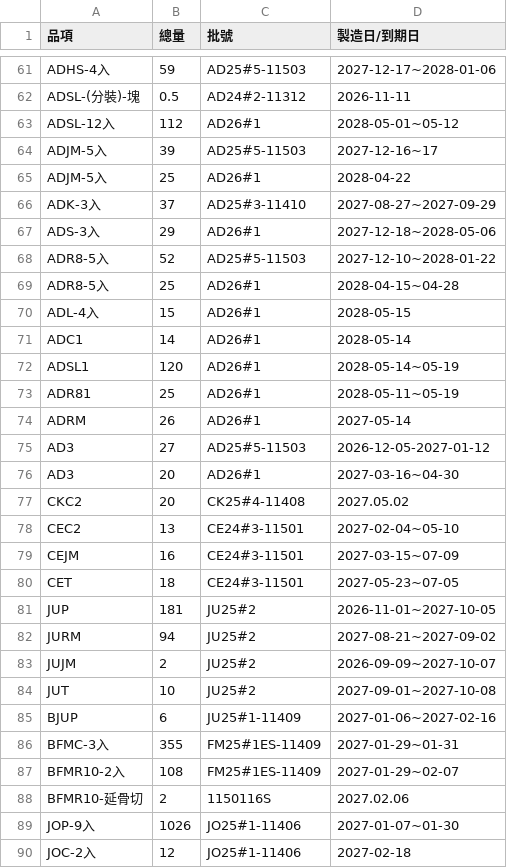
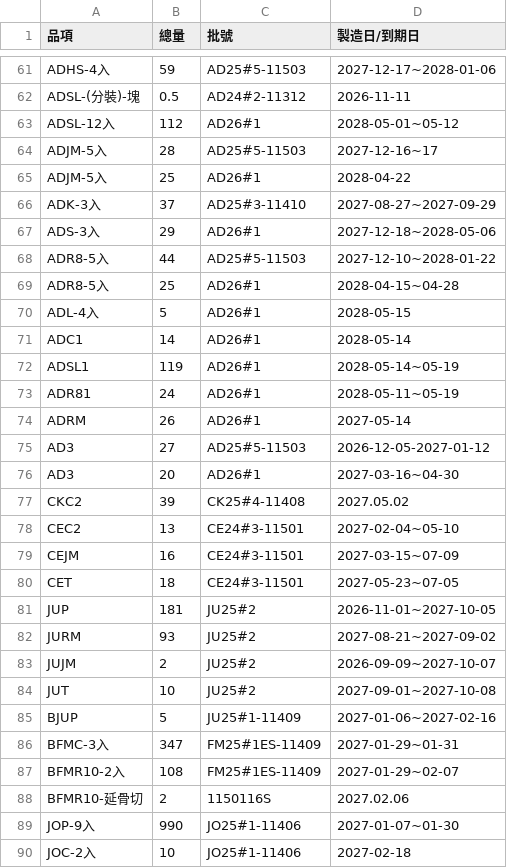
Before and after one commit to mingfonglpg-bit/-, a CSV file: frozen.csv, drawn as a sheet; only a part is shown, gaps mark what is left out; the diff covers the shown part only.

```diff
--- a/frozen.csv
+++ b/frozen.csv
@@ -63,3 +63,3 @@ ADSL-(分裝)-塊,0.5,AD24#2-11312,2026-11-11
 ADSL-12入,112,AD26#1,2028-05-01~05-12
-ADJM-5入,39,AD25#5-11503,2027-12-16~17
+ADJM-5入,28,AD25#5-11503,2027-12-16~17
 ADJM-5入,25,AD26#1,2028-04-22
@@ -67,8 +67,8 @@ ADK-3入,37,AD25#3-11410,2027-08-27~2027-09-29
 ADS-3入,29,AD26#1,2027-12-18~2028-05-06
-ADR8-5入,52,AD25#5-11503,2027-12-10~2028-01-22
+ADR8-5入,44,AD25#5-11503,2027-12-10~2028-01-22
 ADR8-5入,25,AD26#1,2028-04-15~04-28
-ADL-4入,15,AD26#1,2028-05-15
+ADL-4入,5,AD26#1,2028-05-15
 ADC1,14,AD26#1,2028-05-14
-ADSL1,120,AD26#1,2028-05-14~05-19
-ADR81,25,AD26#1,2028-05-11~05-19
+ADSL1,119,AD26#1,2028-05-14~05-19
+ADR81,24,AD26#1,2028-05-11~05-19
 ADRM,26,AD26#1,2027-05-14
@@ -76,3 +76,3 @@ AD3,27,AD25#5-11503,2026-12-05-2027-01-12
 AD3,20,AD26#1,2027-03-16~04-30
-CKC2,20,CK25#4-11408,2027.05.02
+CKC2,39,CK25#4-11408,2027.05.02
 CEC2,13,CE24#3-11501,2027-02-04~05-10
@@ -81,10 +81,10 @@ CET,18,CE24#3-11501,2027-05-23~07-05
 JUP,181,JU25#2,2026-11-01~2027-10-05
-JURM,94,JU25#2,2027-08-21~2027-09-02
+JURM,93,JU25#2,2027-08-21~2027-09-02
 JUJM,2,JU25#2,2026-09-09~2027-10-07
 JUT,10,JU25#2,2027-09-01~2027-10-08
-BJUP,6,JU25#1-11409,2027-01-06~2027-02-16
-BFMC-3入,355,FM25#1ES-11409,2027-01-29~01-31
+BJUP,5,JU25#1-11409,2027-01-06~2027-02-16
+BFMC-3入,347,FM25#1ES-11409,2027-01-29~01-31
 BFMR10-2入,108,FM25#1ES-11409,2027-01-29~02-07
 BFMR10-延骨切,2,1150116S,2027.02.06
-JOP-9入,1026,JO25#1-11406,2027-01-07~01-30
-JOC-2入,12,JO25#1-11406,2027-02-18
+JOP-9入,990,JO25#1-11406,2027-01-07~01-30
+JOC-2入,10,JO25#1-11406,2027-02-18
```
Also changed, not shown: 5 added rows and 67 edited cells elsewhere in this file, beef.csv, chilled.csv.
